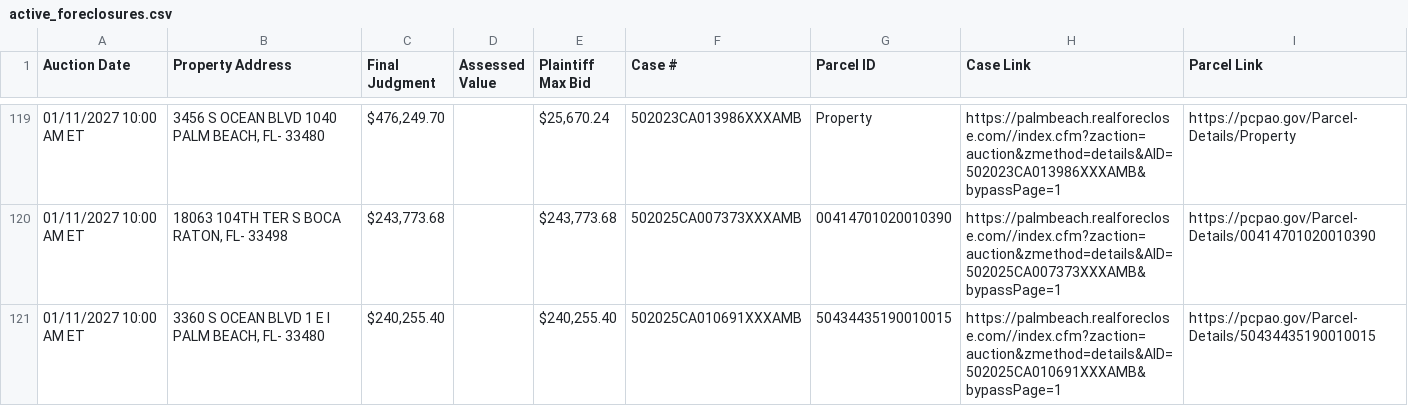
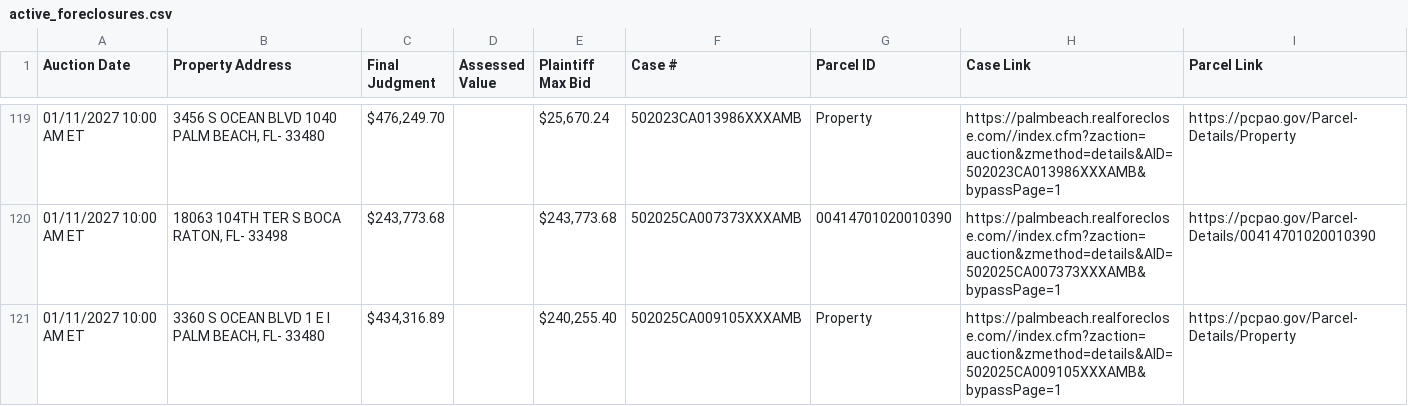
Before and after one commit to figlesias7/realforeclose-palmbeach, a CSV file: data/active_foreclosures.csv, drawn as a sheet; only a part is shown, gaps mark what is left out; the diff covers the shown part only.

```diff
--- a/data/active_foreclosures.csv
+++ b/data/active_foreclosures.csv
@@ -120,2 +120,2 @@ Auction Date,Property Address,Final Judgment,Assessed Value,Plaintiff Max Bid,Ca
 01/11/2027 10:00 AM ET,"18063 104TH TER S BOCA RATON, FL- 33498","$243,773.68",,"$243,773.68",502025CA007373XXXAMB,00414701020010390,https://palmbeach.realforeclose.com//index.cfm?zaction=auction&zmethod=details&AID=502025CA007373XXXAMB&bypassPage=1,https://pcpao.gov/Parcel-Details/00414701020010390
-01/11/2027 10:00 AM ET,"3360 S OCEAN BLVD 1 E I PALM BEACH, FL- 33480","$240,255.40",,"$240,255.40",502025CA010691XXXAMB,50434435190010015,https://palmbeach.realforeclose.com//index.cfm?zaction=auction&zmethod=details&AID=502025CA010691XXXAMB&bypassPage=1,https://pcpao.gov/Parcel-Details/50434435190010015
+01/11/2027 10:00 AM ET,"3360 S OCEAN BLVD 1 E I PALM BEACH, FL- 33480","$434,316.89",,"$240,255.40",502025CA009105XXXAMB,Property,https://palmbeach.realforeclose.com//index.cfm?zaction=auction&zmethod=details&AID=502025CA009105XXXAMB&bypassPage=1,https://pcpao.gov/Parcel-Details/Property
```
Also changed, not shown: 1 removed row and 11 edited cells elsewhere in this file, data/all_seen.csv, data/event_log.csv, 3 other files.
